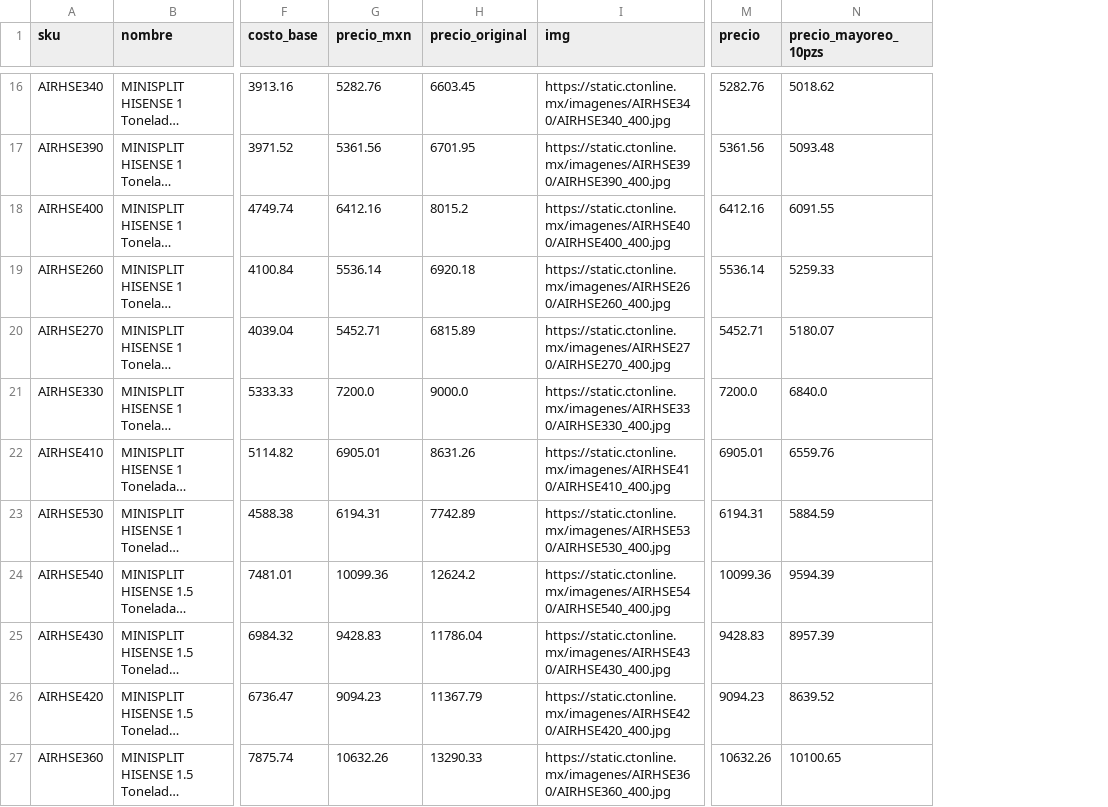
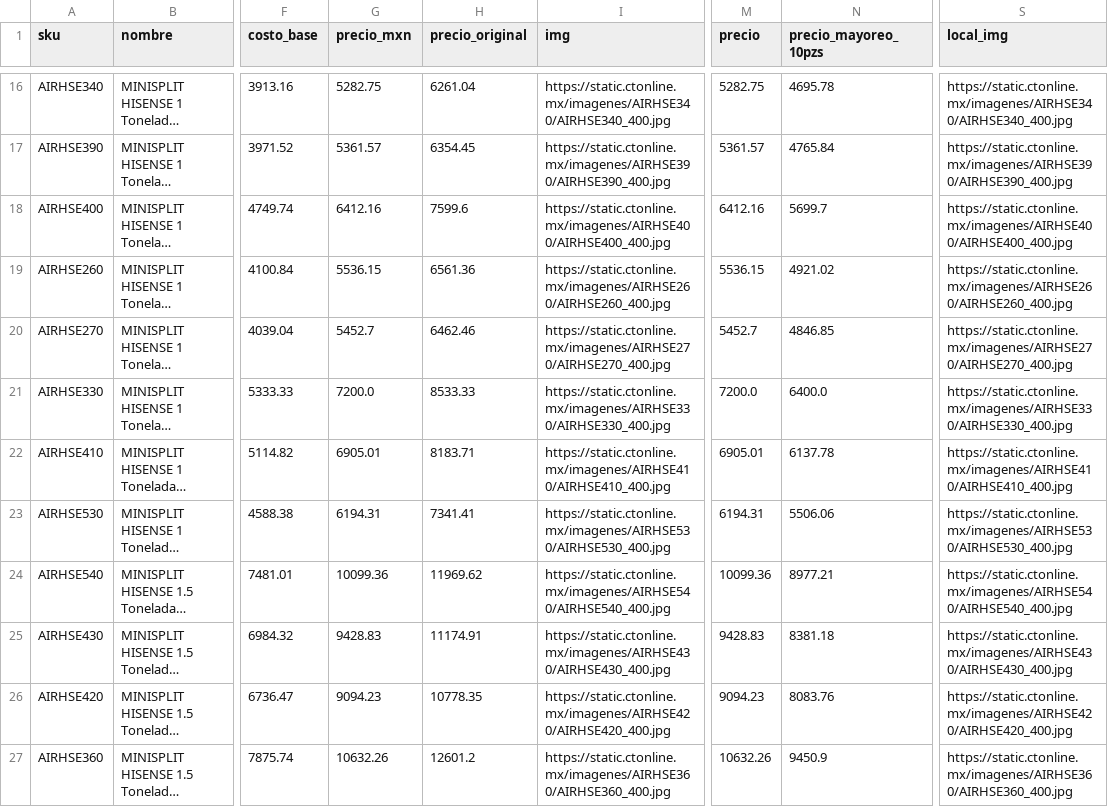
Before and after one commit to iaworldcenter-creator/pc-custom-lab, a CSV file: data/categorias/linea_blanca.csv, drawn as a sheet; only a part is shown, gaps mark what is left out; long unchanged cells end in …; the diff covers the shown part only; the diff names each change by its address in the sheet, - before the commit and + after, or states it on an @@ line.

```diff
--- a/data/categorias/linea_blanca.csv
+++ b/data/categorias/linea_blanca.csv
+column S (local_img), rows 16-27: https://static.ctonline.mx/imagenes/AIRHSE340/AIRHSE340_400.jpg | https://static.ctonline.mx/imagenes/AIRHSE390/AIRHSE390_400.jpg | https://static.ctonline.mx/imagenes/AIRHSE400/AIRHSE400_400.jpg | https://static.ctonline.mx/imagenes/AIRHSE260/AIRHSE260_400.jpg | https://static.ctonline.mx/imagenes/AIRHSE270/AIRHSE270_400.jpg | https://static.ctonline.mx/imagenes/AIRHSE330/AIRHSE330_400.jpg | https://static.ctonline.mx/imagenes/AIRHSE410/AIRHSE410_400.jpg | https://static.ctonline.mx/imagenes/AIRHSE530/AIRHSE530_400.jpg | https://static.ctonline.mx/imagenes/AIRHSE540/AIRHSE540_400.jpg | https://static.ctonline.mx/imagenes/AIRHSE430/AIRHSE430_400.jpg | https://static.ctonline.mx/imagenes/AIRHSE420/AIRHSE420_400.jpg | https://static.ctonline.mx/imagenes/AIRHSE360/AIRHSE360_400.jpg
-G16 (precio_mxn): 5282.76
+G16 (precio_mxn): 5282.75
-H16 (precio_original): 6603.45
+H16 (precio_original): 6261.04
-M16 (precio): 5282.76
+M16 (precio): 5282.75
-N16 (precio_mayoreo_10pzs): 5018.62
+N16 (precio_mayoreo_10pzs): 4695.78
-G17 (precio_mxn): 5361.56
+G17 (precio_mxn): 5361.57
-H17 (precio_original): 6701.95
+H17 (precio_original): 6354.45
-M17 (precio): 5361.56
+M17 (precio): 5361.57
-N17 (precio_mayoreo_10pzs): 5093.48
+N17 (precio_mayoreo_10pzs): 4765.84
-H18 (precio_original): 8015.2
+H18 (precio_original): 7599.6
-N18 (precio_mayoreo_10pzs): 6091.55
+N18 (precio_mayoreo_10pzs): 5699.7
-G19 (precio_mxn): 5536.14
+G19 (precio_mxn): 5536.15
-H19 (precio_original): 6920.18
+H19 (precio_original): 6561.36
-M19 (precio): 5536.14
+M19 (precio): 5536.15
-N19 (precio_mayoreo_10pzs): 5259.33
+N19 (precio_mayoreo_10pzs): 4921.02
-G20 (precio_mxn): 5452.71
+G20 (precio_mxn): 5452.7
-H20 (precio_original): 6815.89
+H20 (precio_original): 6462.46
-M20 (precio): 5452.71
+M20 (precio): 5452.7
-N20 (precio_mayoreo_10pzs): 5180.07
+N20 (precio_mayoreo_10pzs): 4846.85
-H21 (precio_original): 9000.0
+H21 (precio_original): 8533.33
-N21 (precio_mayoreo_10pzs): 6840.0
+N21 (precio_mayoreo_10pzs): 6400.0
-H22 (precio_original): 8631.26
+H22 (precio_original): 8183.71
-N22 (precio_mayoreo_10pzs): 6559.76
+N22 (precio_mayoreo_10pzs): 6137.78
-H23 (precio_original): 7742.89
+H23 (precio_original): 7341.41
-N23 (precio_mayoreo_10pzs): 5884.59
+N23 (precio_mayoreo_10pzs): 5506.06
-H24 (precio_original): 12624.2
+H24 (precio_original): 11969.62
-N24 (precio_mayoreo_10pzs): 9594.39
+N24 (precio_mayoreo_10pzs): 8977.21
-H25 (precio_original): 11786.04
+H25 (precio_original): 11174.91
-N25 (precio_mayoreo_10pzs): 8957.39
+N25 (precio_mayoreo_10pzs): 8381.18
-H26 (precio_original): 11367.79
+H26 (precio_original): 10778.35
-N26 (precio_mayoreo_10pzs): 8639.52
+N26 (precio_mayoreo_10pzs): 8083.76
-H27 (precio_original): 13290.33
+H27 (precio_original): 12601.2
-N27 (precio_mayoreo_10pzs): 10100.65
+N27 (precio_mayoreo_10pzs): 9450.9
```
Also changed, not shown: 58 edited cells elsewhere in this file, data/categorias/outlet_remates.csv, 40 other files.
